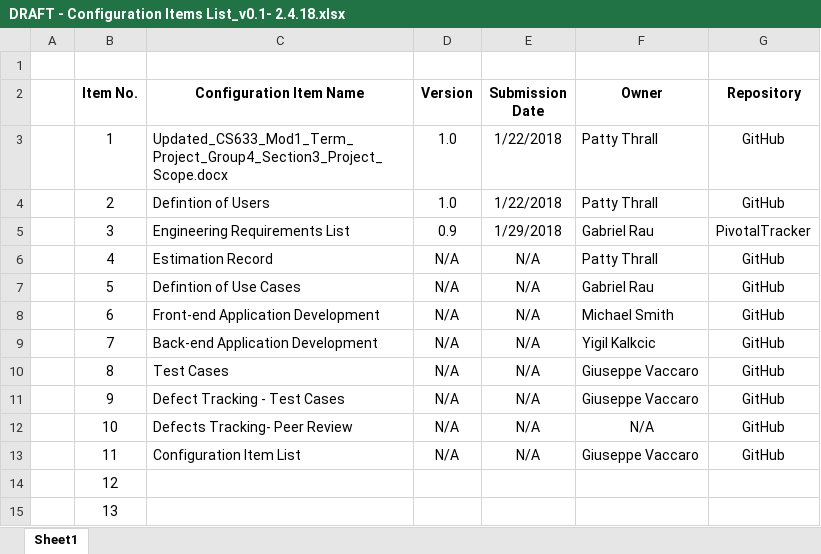
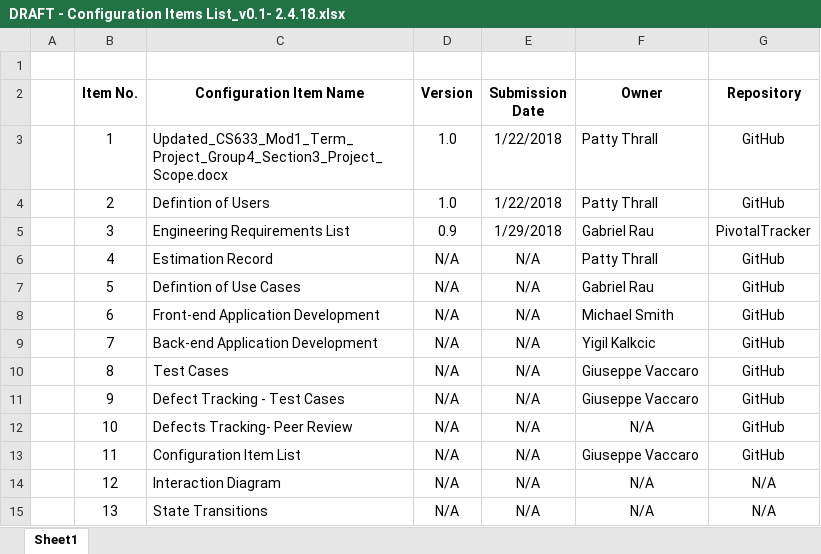
Before and after one commit to gvaccaro21/CS633---Term-Project, an Excel workbook: Module 3 Deliverables/DRAFT - Configuration Items List_v0.1- 2.4.18.xlsx, sheet Sheet1, drawn as a sheet; values as stored, in another font and other column widths than the file's, no borders; the diff names each change by its address in the sheet, - before the commit and + after, or states it on an @@ line.

```diff
--- a/Module 3 Deliverables/DRAFT - Configuration Items List_v0.1- 2.4.18.xlsx (sheet Sheet1)
+++ b/Module 3 Deliverables/DRAFT - Configuration Items List_v0.1- 2.4.18.xlsx (sheet Sheet1)
-C14 (Configuration Item Name): (empty)
+C14 (Configuration Item Name): Interaction Diagram
-D14:D15 (Version): (empty)
+D14:D15 (Version): N/A
-E14:E15 (Submission Date): (empty)
+E14:E15 (Submission Date): N/A
-F14:F15 (Owner): (empty)
+F14:F15 (Owner): N/A
-G14:G15 (Repository): (empty)
+G14:G15 (Repository): N/A
-C15 (Configuration Item Name): (empty)
+C15 (Configuration Item Name): State Transitions
```
Also changed, not shown: 1 other file.
